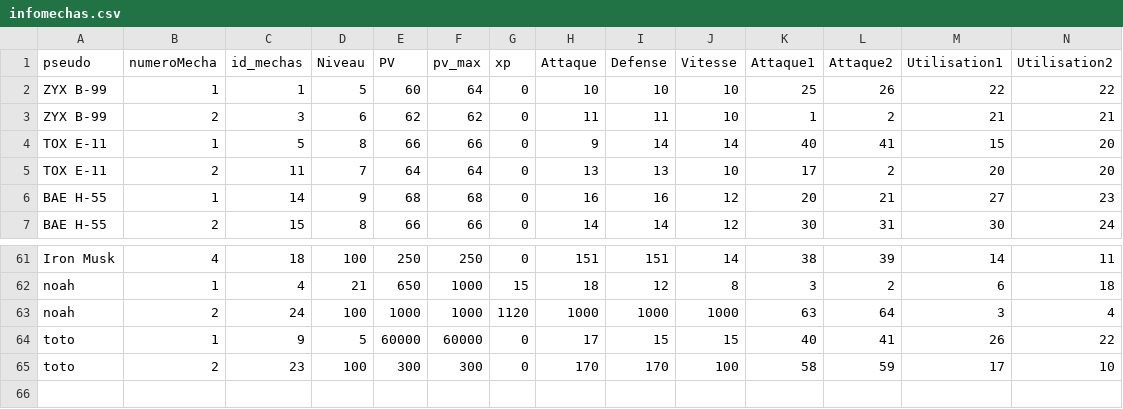
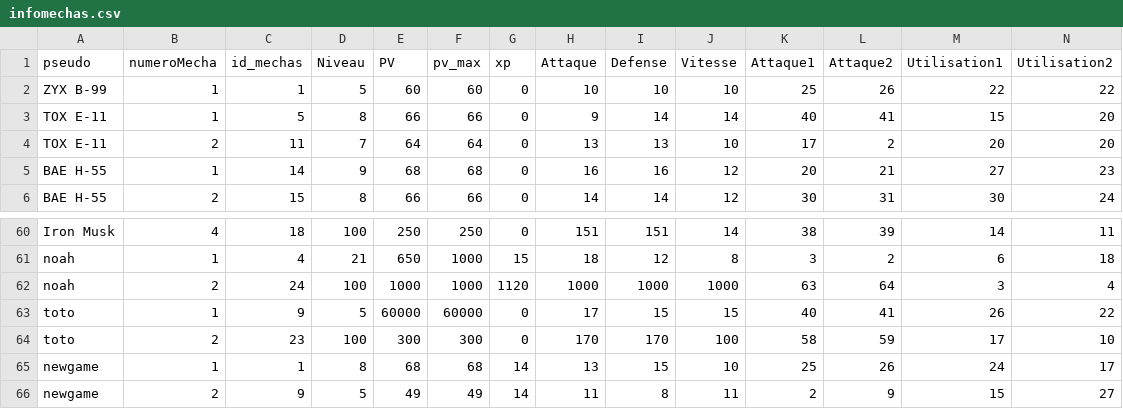
Before and after one commit to ThoomasKDS/Mechaquest, a CSV file: save/infomechas.csv, drawn as a sheet; only a part is shown, gaps mark what is left out.

```diff
--- a/save/infomechas.csv
+++ b/save/infomechas.csv
@@ -1,4 +1,3 @@
 pseudo,numeroMecha,id_mechas,Niveau,PV,pv_max,xp,Attaque,Defense,Vitesse,Attaque1,Attaque2,Utilisation1,Utilisation2
-ZYX B-99,1,1,5,60,64,0,10,10,10,25,26,22,22
-ZYX B-99,2,3,6,62,62,0,11,11,10,1,2,21,21
+ZYX B-99,1,1,5,60,60,0,10,10,10,25,26,22,22
 TOX E-11,1,5,8,66,66,0,9,14,14,40,41,15,20
@@ -65 +64,3 @@ toto,1,9,5,60000,60000,0,17,15,15,40,41,26,22
 toto,2,23,100,300,300,0,170,170,100,58,59,17,10
+newgame,1,1,8,68,68,14,13,15,10,25,26,24,17
+newgame,2,9,5,49,49,14,11,8,11,2,9,15,27
```
Also changed, not shown: 2 other files.
